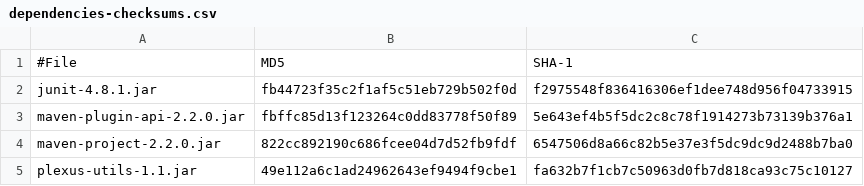
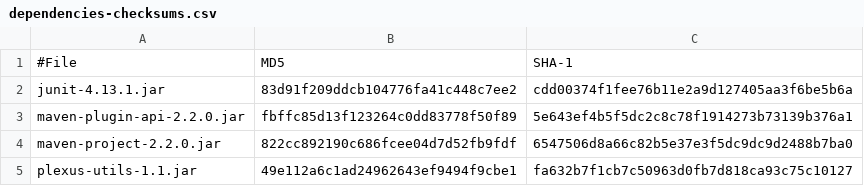
Before and after one commit to nicoulaj/checksum-maven-plugin, a CSV file: src/it/projects/single-artifacts-with-dependencies/check/default/dependencies-checksums.csv, drawn as a sheet.

```diff
--- a/src/it/projects/single-artifacts-with-dependencies/check/default/dependencies-checksums.csv
+++ b/src/it/projects/single-artifacts-with-dependencies/check/default/dependencies-checksums.csv
@@ -1,3 +1,3 @@
 #File,MD5,SHA-1
-junit-4.8.1.jar,fb44723f35c2f1af5c51eb729b502f0d,f2975548f836416306ef1dee748d956f04733915
+junit-4.13.1.jar,83d91f209ddcb104776fa41c448c7ee2,cdd00374f1fee76b11e2a9d127405aa3f6be5b6a
 maven-plugin-api-2.2.0.jar,fbffc85d13f123264c0dd83778f50f89,5e643ef4b5f5dc2c8c78f1914273b73139b376a1
```
Also changed, not shown: 2 other files.
